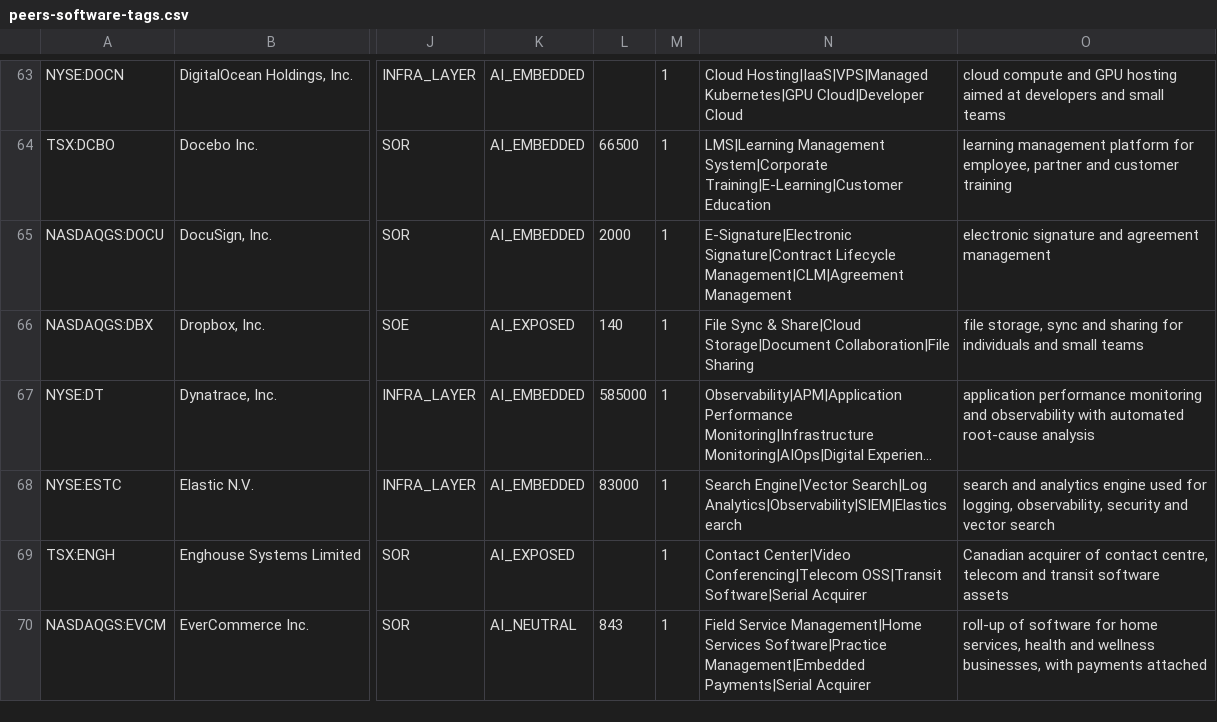
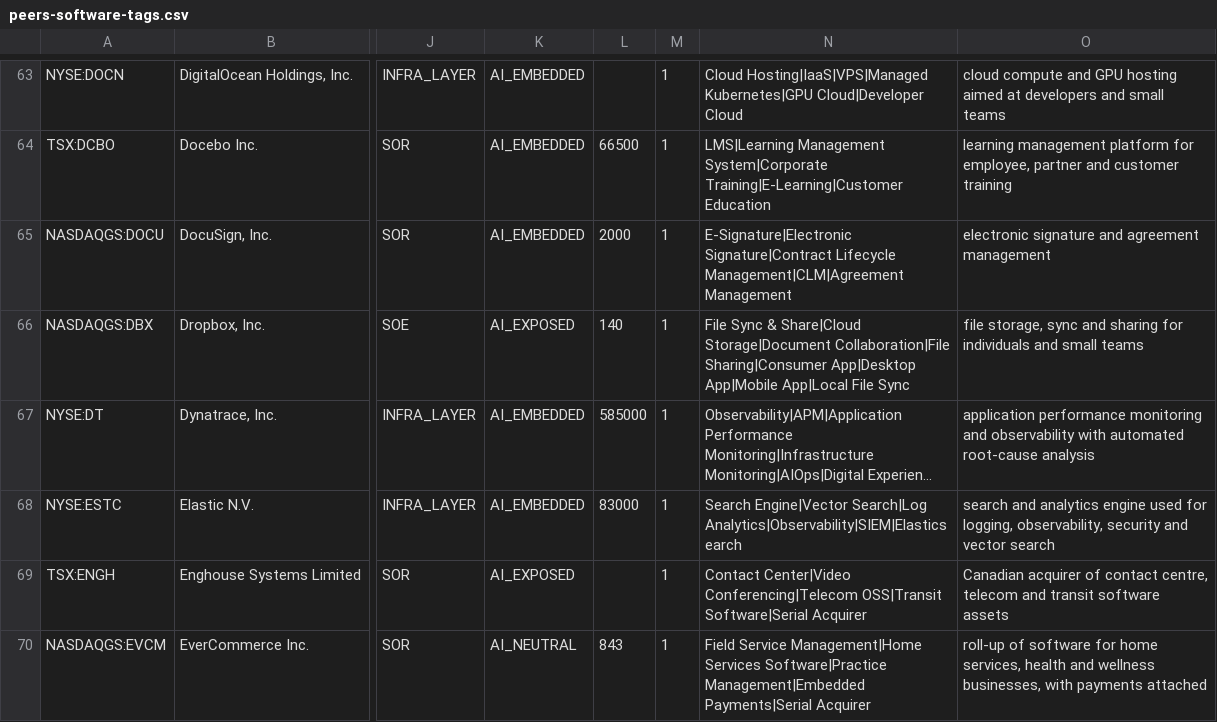
Before and after one commit to DaniilRybak-code/fairway-valuation, a CSV file: data/peers-software-tags.csv, drawn as a sheet; only a part is shown, gaps mark what is left out; long unchanged cells end in …; the diff covers the shown part only; the diff names each change by its address in the sheet, - before the commit and + after, or states it on an @@ line.

```diff
--- a/data/peers-software-tags.csv
+++ b/data/peers-software-tags.csv
-N66: …Storage|Document Collaboration|File Sharing
+N66: …Storage|Document Collaboration|File Sharing|Consumer App|Desktop App|Mobile App|Local File Sync
```
Also changed, not shown: 4 edited cells elsewhere in this file, 7 other files.
